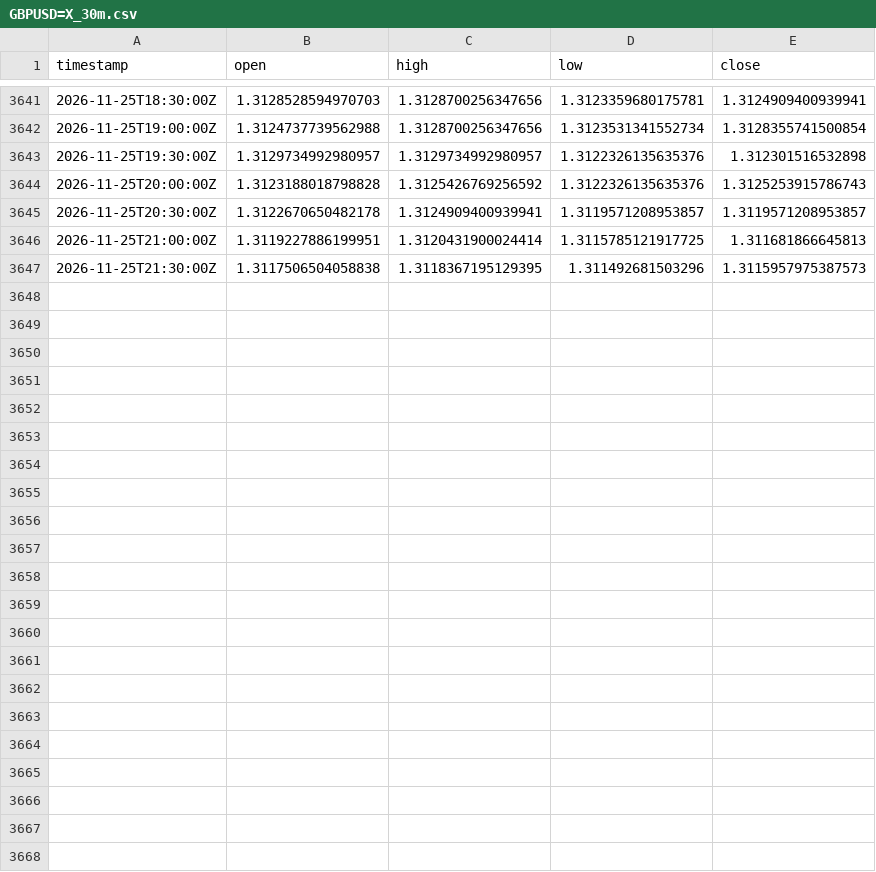
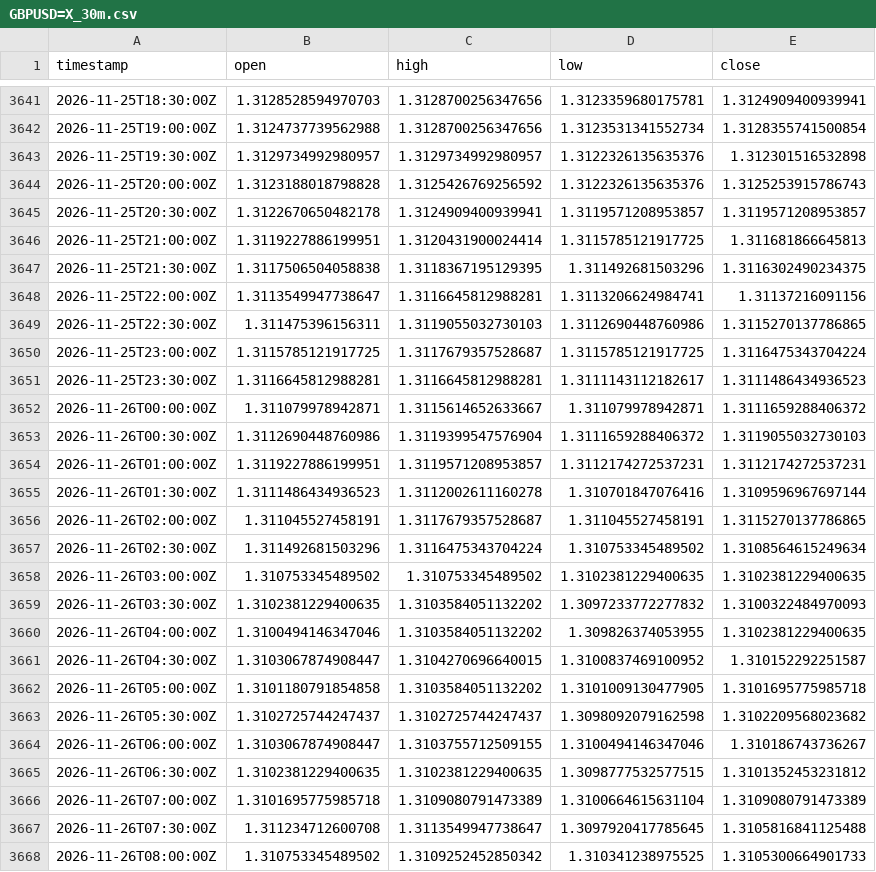
Before and after one commit to robelabraham1219-cmyk/institutional-trading-dashboard, a CSV file: data/GBPUSD=X_30m.csv, drawn as a sheet; only a part is shown, gaps mark what is left out.

```diff
--- a/data/GBPUSD=X_30m.csv
+++ b/data/GBPUSD=X_30m.csv
@@ -3646,2 +3646,23 @@ timestamp,open,high,low,close
 2026-11-25T21:00:00Z,1.3119227886199951,1.3120431900024414,1.3115785121917725,1.311681866645813
-2026-11-25T21:30:00Z,1.3117506504058838,1.3118367195129395,1.311492681503296,1.3115957975387573
+2026-11-25T21:30:00Z,1.3117506504058838,1.3118367195129395,1.311492681503296,1.3116302490234375
+2026-11-25T22:00:00Z,1.3113549947738647,1.3116645812988281,1.3113206624984741,1.31137216091156
+2026-11-25T22:30:00Z,1.311475396156311,1.3119055032730103,1.3112690448760986,1.3115270137786865
+2026-11-25T23:00:00Z,1.3115785121917725,1.3117679357528687,1.3115785121917725,1.3116475343704224
+2026-11-25T23:30:00Z,1.3116645812988281,1.3116645812988281,1.3111143112182617,1.3111486434936523
+2026-11-26T00:00:00Z,1.311079978942871,1.3115614652633667,1.311079978942871,1.3111659288406372
+2026-11-26T00:30:00Z,1.3112690448760986,1.3119399547576904,1.3111659288406372,1.3119055032730103
+2026-11-26T01:00:00Z,1.3119227886199951,1.3119571208953857,1.3112174272537231,1.3112174272537231
+2026-11-26T01:30:00Z,1.3111486434936523,1.3112002611160278,1.310701847076416,1.3109596967697144
+2026-11-26T02:00:00Z,1.311045527458191,1.3117679357528687,1.311045527458191,1.3115270137786865
+2026-11-26T02:30:00Z,1.311492681503296,1.3116475343704224,1.310753345489502,1.3108564615249634
+2026-11-26T03:00:00Z,1.310753345489502,1.310753345489502,1.3102381229400635,1.3102381229400635
+2026-11-26T03:30:00Z,1.3102381229400635,1.3103584051132202,1.3097233772277832,1.3100322484970093
+2026-11-26T04:00:00Z,1.3100494146347046,1.3103584051132202,1.309826374053955,1.3102381229400635
+2026-11-26T04:30:00Z,1.3103067874908447,1.3104270696640015,1.3100837469100952,1.310152292251587
+2026-11-26T05:00:00Z,1.3101180791854858,1.3103584051132202,1.3101009130477905,1.3101695775985718
+2026-11-26T05:30:00Z,1.3102725744247437,1.3102725744247437,1.3098092079162598,1.3102209568023682
+2026-11-26T06:00:00Z,1.3103067874908447,1.3103755712509155,1.3100494146347046,1.310186743736267
+2026-11-26T06:30:00Z,1.3102381229400635,1.3102381229400635,1.3098777532577515,1.3101352453231812
+2026-11-26T07:00:00Z,1.3101695775985718,1.3109080791473389,1.3100664615631104,1.3109080791473389
+2026-11-26T07:30:00Z,1.311234712600708,1.3113549947738647,1.3097920417785645,1.3105816841125488
+2026-11-26T08:00:00Z,1.310753345489502,1.3109252452850342,1.310341238975525,1.3105300664901733
```
Also changed, not shown: data/EURUSD=X_30m.csv, data/USDCAD=X_30m.csv, 11 other files.
